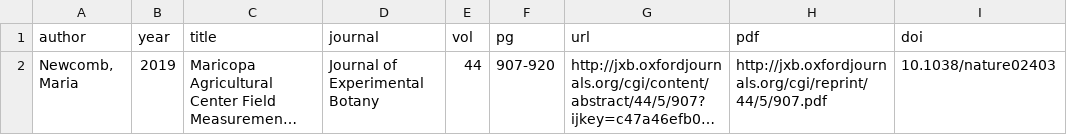
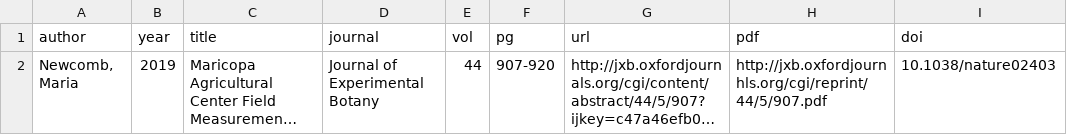
Before and after one commit to PecanProject/BETYdb-YABA, a CSV file: input_files/citations.csv, drawn as a sheet; long unchanged cells end in …; the diff names each change by its address in the sheet, - before the commit and + after, or states it on an @@ line.

```diff
--- a/input_files/citations.csv
+++ b/input_files/citations.csv
-H2 (pdf): http://jxb.oxfordjournals.org/cgi/reprint/44/5/907.pdf
+H2 (pdf): http://jxb.oxfordjournhls.org/cgi/reprint/44/5/907.pdf
```
Also changed, not shown: 23 other files.
